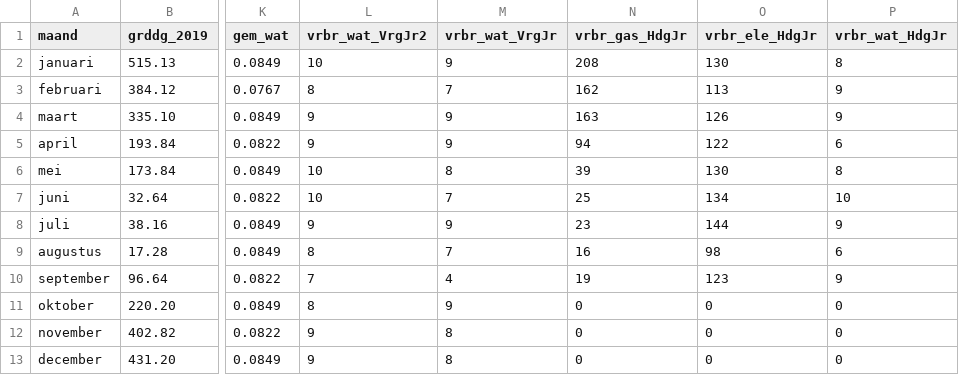
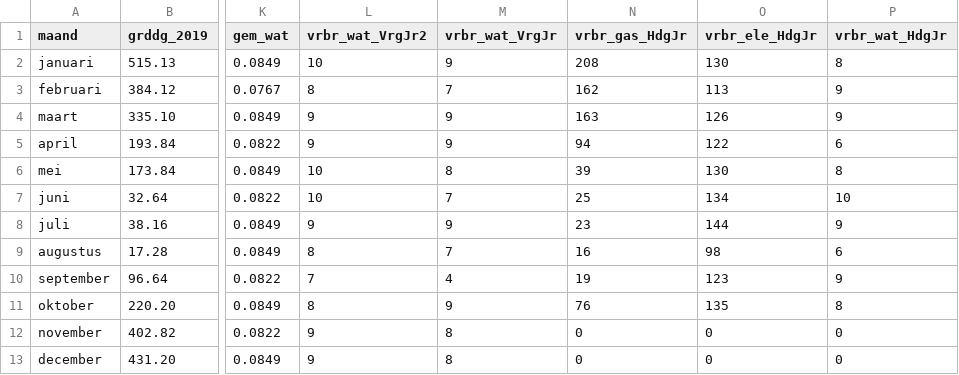
Before and after one commit to jonakeys/energieverbruik, a CSV file: energiedata.csv, drawn as a sheet; only a part is shown, gaps mark what is left out; the diff names each change by its address in the sheet, - before the commit and + after, or states it on an @@ line.

```diff
--- a/energiedata.csv
+++ b/energiedata.csv
-N11 (vrbr_gas_HdgJr): 0
+N11 (vrbr_gas_HdgJr): 76
-O11 (vrbr_ele_HdgJr): 0
+O11 (vrbr_ele_HdgJr): 135
-P11 (vrbr_wat_HdgJr): 0
+P11 (vrbr_wat_HdgJr): 8
```
Also changed, not shown: 1 other file.
